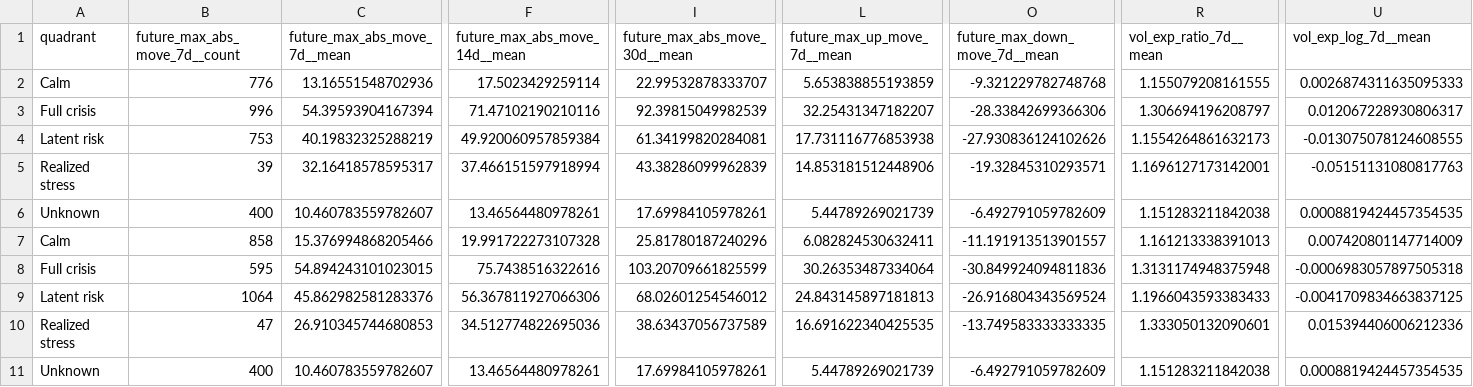
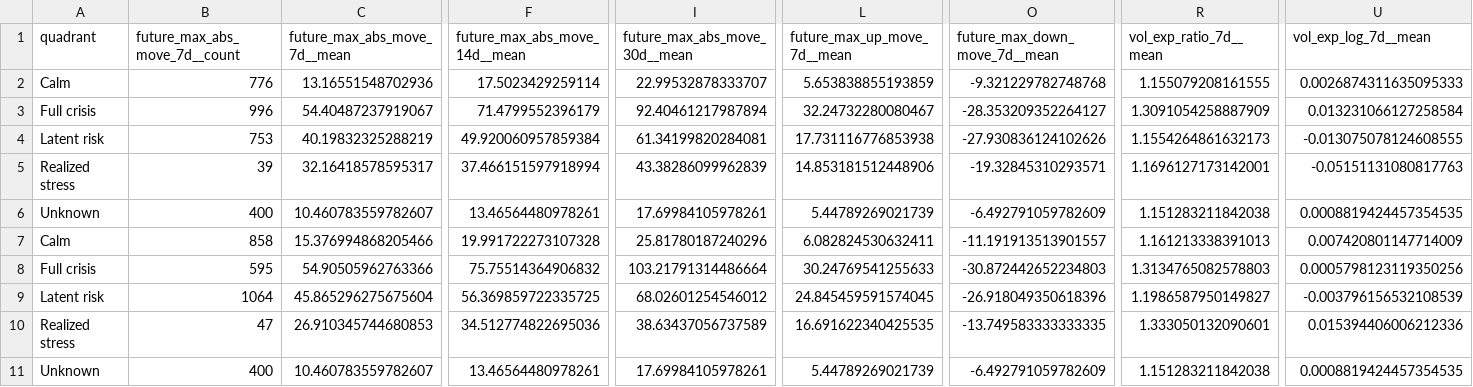
Before and after one commit to getparagua/paragua-sesi, a CSV file: assets/validation/quadrants_summary.csv, drawn as a sheet; only a part is shown, gaps mark what is left out; the diff names each change by its address in the sheet, - before the commit and + after, or states it on an @@ line.

```diff
--- a/assets/validation/quadrants_summary.csv
+++ b/assets/validation/quadrants_summary.csv
-C3 (future_max_abs_move_7d__mean): 54.39593904167394
+C3 (future_max_abs_move_7d__mean): 54.40487237919067
-F3 (future_max_abs_move_14d__mean): 71.47102190210116
+F3 (future_max_abs_move_14d__mean): 71.4799552396179
-I3 (future_max_abs_move_30d__mean): 92.39815049982539
+I3 (future_max_abs_move_30d__mean): 92.40461217987894
-L3 (future_max_up_move_7d__mean): 32.25431347182207
+L3 (future_max_up_move_7d__mean): 32.24732280080467
-O3 (future_max_down_move_7d__mean): -28.33842699366306
+O3 (future_max_down_move_7d__mean): -28.353209352264127
-R3 (vol_exp_ratio_7d__mean): 1.306694196208797
+R3 (vol_exp_ratio_7d__mean): 1.3091054258887909
-U3 (vol_exp_log_7d__mean): 0.012067228930806317
+U3 (vol_exp_log_7d__mean): 0.013231066127258584
-C8 (future_max_abs_move_7d__mean): 54.894243101023015
+C8 (future_max_abs_move_7d__mean): 54.90505962763366
-F8 (future_max_abs_move_14d__mean): 75.7438516322616
+F8 (future_max_abs_move_14d__mean): 75.75514364906832
-I8 (future_max_abs_move_30d__mean): 103.20709661825599
+I8 (future_max_abs_move_30d__mean): 103.21791314486664
-L8 (future_max_up_move_7d__mean): 30.26353487334064
+L8 (future_max_up_move_7d__mean): 30.24769541255633
-O8 (future_max_down_move_7d__mean): -30.849924094811836
+O8 (future_max_down_move_7d__mean): -30.872442652234803
-R8 (vol_exp_ratio_7d__mean): 1.3131174948375948
+R8 (vol_exp_ratio_7d__mean): 1.3134765082578803
-U8 (vol_exp_log_7d__mean): -0.0006983057897505318
+U8 (vol_exp_log_7d__mean): 0.0005798123119350256
-C9 (future_max_abs_move_7d__mean): 45.862982581283376
+C9 (future_max_abs_move_7d__mean): 45.865296275675604
-F9 (future_max_abs_move_14d__mean): 56.367811927066306
+F9 (future_max_abs_move_14d__mean): 56.369859722335725
-L9 (future_max_up_move_7d__mean): 24.843145897181813
+L9 (future_max_up_move_7d__mean): 24.845459591574045
-O9 (future_max_down_move_7d__mean): -26.916804343569524
+O9 (future_max_down_move_7d__mean): -26.918049350618396
-R9 (vol_exp_ratio_7d__mean): 1.1966043593383433
+R9 (vol_exp_ratio_7d__mean): 1.1986587950149827
-U9 (vol_exp_log_7d__mean): -0.0041709834663837125
+U9 (vol_exp_log_7d__mean): -0.003796156532108539
```
Also changed, not shown: assets/validation/lead_lag_corr_SESI_vs_vol7d.csv, assets/validation/table_when_SESI_gt_thresholds.csv, 6 other files.
